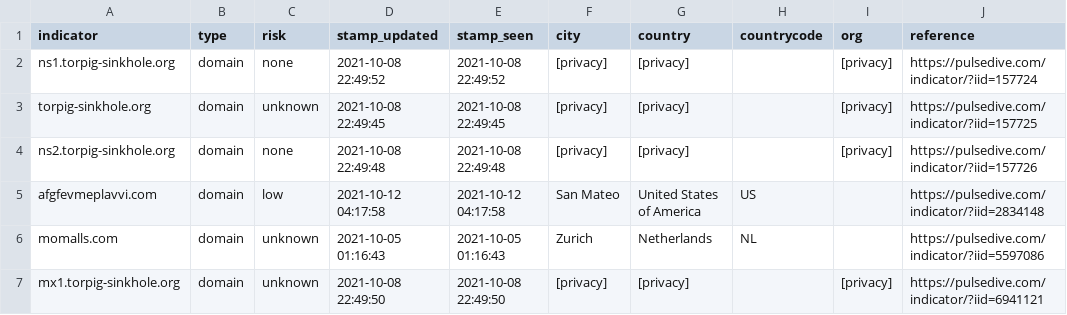
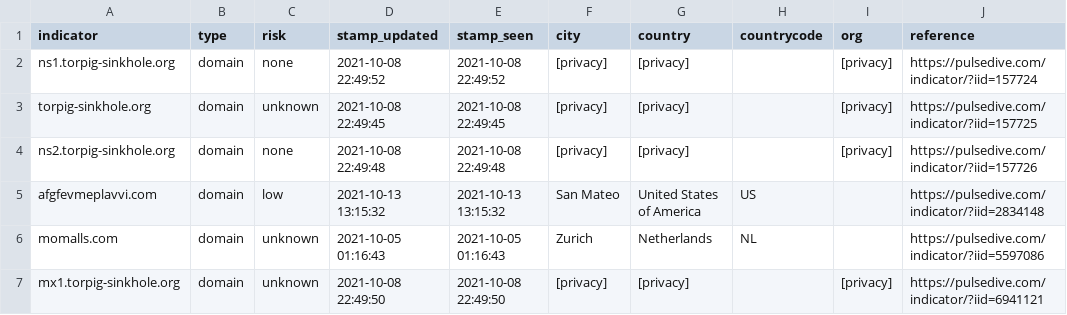
Before and after one commit to idunno101/Hosts_That_idunno, a CSV file: fetch-api-data-action/mx_torpig-sinkhole_org.csv, drawn as a sheet; only a part is shown.

```diff
--- a/fetch-api-data-action/mx_torpig-sinkhole_org.csv
+++ b/fetch-api-data-action/mx_torpig-sinkhole_org.csv
@@ -4,3 +4,3 @@ torpig-sinkhole.org,domain,unknown,"2021-10-08 22:49:45","2021-10-08 22:49:45",[
 ns2.torpig-sinkhole.org,domain,none,"2021-10-08 22:49:48","2021-10-08 22:49:48",[privacy],[privacy],,[privacy],https://pulsedive.com/indicator/?iid=157726
-afgfevmeplavvi.com,domain,low,"2021-10-12 04:17:58","2021-10-12 04:17:58","San Mateo","United States of America",US,,https://pulsedive.com/indicator/?iid=2834148
+afgfevmeplavvi.com,domain,low,"2021-10-13 13:15:32","2021-10-13 13:15:32","San Mateo","United States of America",US,,https://pulsedive.com/indicator/?iid=2834148
 momalls.com,domain,unknown,"2021-10-05 01:16:43","2021-10-05 01:16:43",Zurich,Netherlands,NL,,https://pulsedive.com/indicator/?iid=5597086
```
